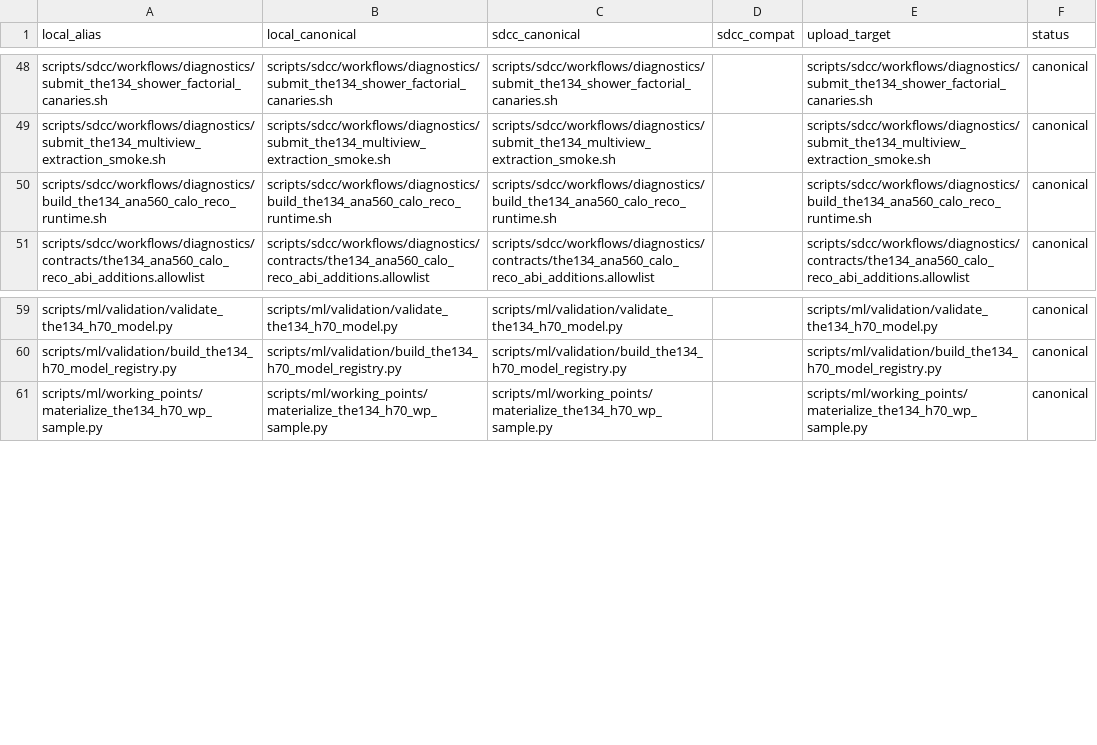
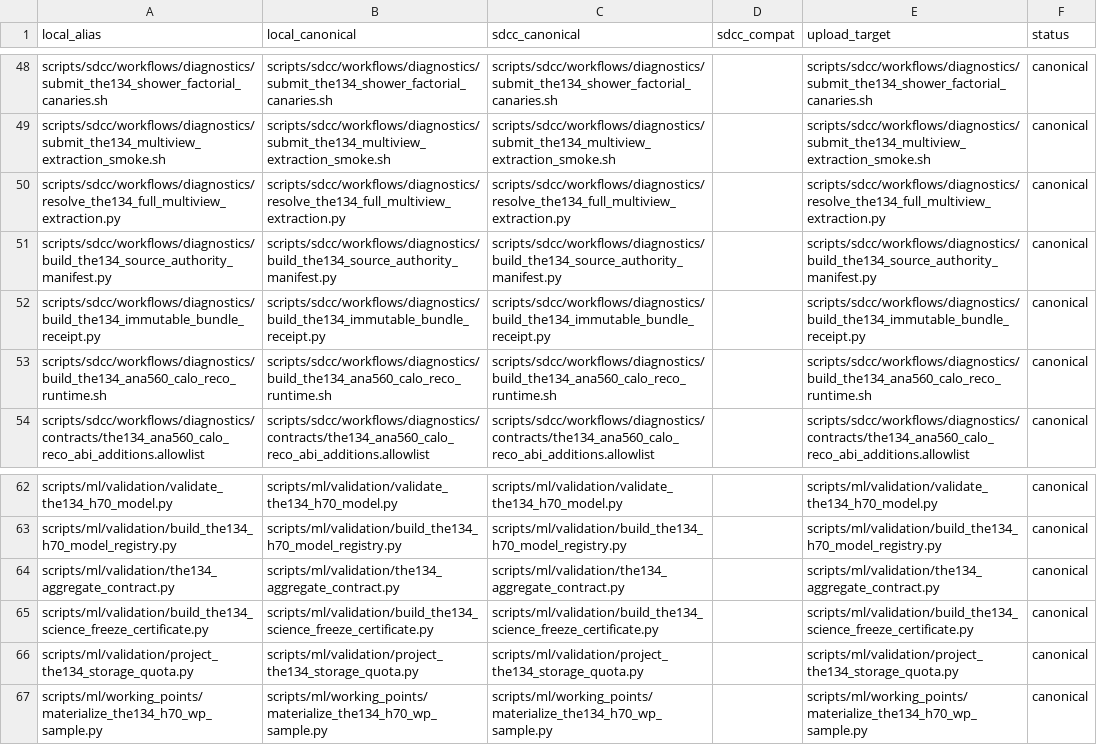
Before and after one commit to JustinBen0131/isolatedPhotonsAndRecoilJets, a TSV file: scripts/sdcc/TRANSFER_MAP.tsv, drawn as a sheet; only a part is shown, gaps mark what is left out.

Commit message:
THE-134 add source-complete freeze gates

```diff
--- a/scripts/sdcc/TRANSFER_MAP.tsv
+++ b/scripts/sdcc/TRANSFER_MAP.tsv
@@ -49,2 +49,5 @@ scripts/sdcc/workflows/diagnostics/submit_the134_shower_factorial_canaries.sh	sc
 scripts/sdcc/workflows/diagnostics/submit_the134_multiview_extraction_smoke.sh	scripts/sdcc/workflows/diagnostics/submit_the134_multiview_extraction_smoke.sh	scripts/sdcc/workflows/diagnostics/submit_the134_multiview_extraction_smoke.sh		scripts/sdcc/workflows/diagnostics/submit_the134_multiview_extraction_smoke.sh	canonical
+scripts/sdcc/workflows/diagnostics/resolve_the134_full_multiview_extraction.py	scripts/sdcc/workflows/diagnostics/resolve_the134_full_multiview_extraction.py	scripts/sdcc/workflows/diagnostics/resolve_the134_full_multiview_extraction.py		scripts/sdcc/workflows/diagnostics/resolve_the134_full_multiview_extraction.py	canonical
+scripts/sdcc/workflows/diagnostics/build_the134_source_authority_manifest.py	scripts/sdcc/workflows/diagnostics/build_the134_source_authority_manifest.py	scripts/sdcc/workflows/diagnostics/build_the134_source_authority_manifest.py		scripts/sdcc/workflows/diagnostics/build_the134_source_authority_manifest.py	canonical
+scripts/sdcc/workflows/diagnostics/build_the134_immutable_bundle_receipt.py	scripts/sdcc/workflows/diagnostics/build_the134_immutable_bundle_receipt.py	scripts/sdcc/workflows/diagnostics/build_the134_immutable_bundle_receipt.py		scripts/sdcc/workflows/diagnostics/build_the134_immutable_bundle_receipt.py	canonical
 scripts/sdcc/workflows/diagnostics/build_the134_ana560_calo_reco_runtime.sh	scripts/sdcc/workflows/diagnostics/build_the134_ana560_calo_reco_runtime.sh	scripts/sdcc/workflows/diagnostics/build_the134_ana560_calo_reco_runtime.sh		scripts/sdcc/workflows/diagnostics/build_the134_ana560_calo_reco_runtime.sh	canonical
@@ -60,2 +63,5 @@ scripts/ml/validation/validate_the134_h70_model.py	scripts/ml/validation/validat
 scripts/ml/validation/build_the134_h70_model_registry.py	scripts/ml/validation/build_the134_h70_model_registry.py	scripts/ml/validation/build_the134_h70_model_registry.py		scripts/ml/validation/build_the134_h70_model_registry.py	canonical
+scripts/ml/validation/the134_aggregate_contract.py	scripts/ml/validation/the134_aggregate_contract.py	scripts/ml/validation/the134_aggregate_contract.py		scripts/ml/validation/the134_aggregate_contract.py	canonical
+scripts/ml/validation/build_the134_science_freeze_certificate.py	scripts/ml/validation/build_the134_science_freeze_certificate.py	scripts/ml/validation/build_the134_science_freeze_certificate.py		scripts/ml/validation/build_the134_science_freeze_certificate.py	canonical
+scripts/ml/validation/project_the134_storage_quota.py	scripts/ml/validation/project_the134_storage_quota.py	scripts/ml/validation/project_the134_storage_quota.py		scripts/ml/validation/project_the134_storage_quota.py	canonical
 scripts/ml/working_points/materialize_the134_h70_wp_sample.py	scripts/ml/working_points/materialize_the134_h70_wp_sample.py	scripts/ml/working_points/materialize_the134_h70_wp_sample.py		scripts/ml/working_points/materialize_the134_h70_wp_sample.py	canonical
```
Also changed, not shown: 12 other files.
